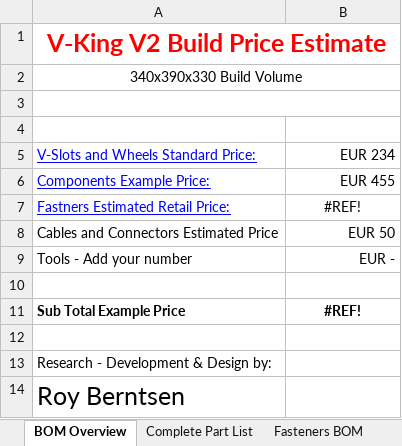
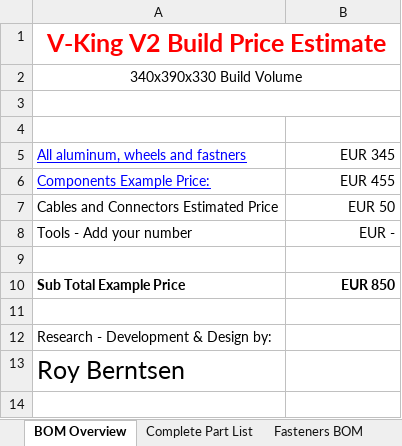
Before and after one commit to RoyBerntsenDesign/V-King-CoreXY, an Excel workbook: Document Library/Bill Of Materials/V-King CoreXY - Part Order List.xlsx, sheet BOM Overview, drawn as a sheet; values as stored, in another font and other column widths than the file's, no borders; charts and pictures not drawn; removed rows and columns are numbered as before the commit, all else as after; the diff names each change by its address in the sheet, - before the commit and + after, or states it on an @@ line.

```diff
--- a/Document Library/Bill Of Materials/V-King CoreXY - Part Order List.xlsx (sheet BOM Overview)
+++ b/Document Library/Bill Of Materials/V-King CoreXY - Part Order List.xlsx (sheet BOM Overview)
-row 5: V-Slots and Wheels Standard Price: | EUR 234
+row 5: All aluminum, wheels and fastners | EUR 345
-row 7: Fastners Estimated Retail Price: | #REF!
-B10: #REF!
+B10: EUR 850
-B10 alignment: center
+B10 alignment: right
```
Also changed, not shown: sheet Fasteners BOM, sheet Complete Part List, charts or pictures, 3 other files.
